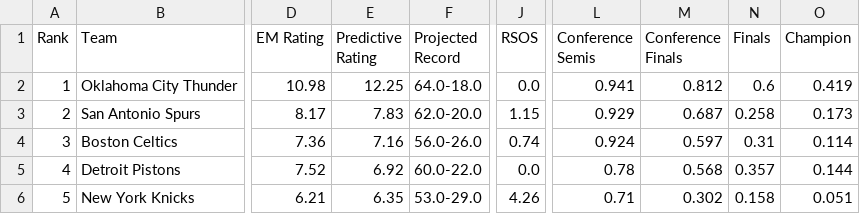
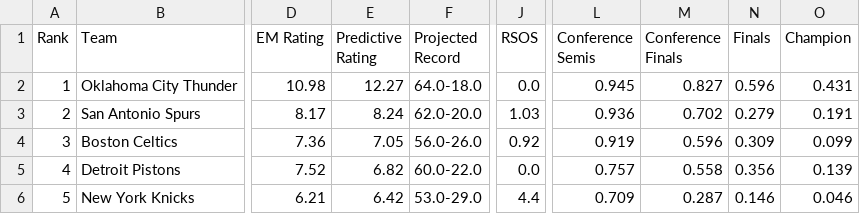
Before and after one commit to xocelyk/nba-forecast, a CSV file: data/main_2026.csv, drawn as a sheet; only a part is shown, gaps mark what is left out; the diff covers the shown part only; the diff names each change by its address in the sheet, - before the commit and + after, or states it on an @@ line.

```diff
--- a/data/main_2026.csv
+++ b/data/main_2026.csv
-E2 (Predictive Rating): 12.25
+E2 (Predictive Rating): 12.27
-L2 (Conference Semis): 0.941
+L2 (Conference Semis): 0.945
-M2 (Conference Finals): 0.812
+M2 (Conference Finals): 0.827
-N2 (Finals): 0.6
+N2 (Finals): 0.596
-O2 (Champion): 0.419
+O2 (Champion): 0.431
-E3 (Predictive Rating): 7.83
+E3 (Predictive Rating): 8.24
-J3 (RSOS): 1.15
+J3 (RSOS): 1.03
-L3 (Conference Semis): 0.929
+L3 (Conference Semis): 0.936
-M3 (Conference Finals): 0.687
+M3 (Conference Finals): 0.702
-N3 (Finals): 0.258
+N3 (Finals): 0.279
-O3 (Champion): 0.173
+O3 (Champion): 0.191
-E4 (Predictive Rating): 7.16
+E4 (Predictive Rating): 7.05
-J4 (RSOS): 0.74
+J4 (RSOS): 0.92
-L4 (Conference Semis): 0.924
+L4 (Conference Semis): 0.919
-M4 (Conference Finals): 0.597
+M4 (Conference Finals): 0.596
-N4 (Finals): 0.31
+N4 (Finals): 0.309
-O4 (Champion): 0.114
+O4 (Champion): 0.099
-E5 (Predictive Rating): 6.92
+E5 (Predictive Rating): 6.82
-L5 (Conference Semis): 0.78
+L5 (Conference Semis): 0.757
-M5 (Conference Finals): 0.568
+M5 (Conference Finals): 0.558
-N5 (Finals): 0.357
+N5 (Finals): 0.356
-O5 (Champion): 0.144
+O5 (Champion): 0.139
-E6 (Predictive Rating): 6.35
+E6 (Predictive Rating): 6.42
-J6 (RSOS): 4.26
+J6 (RSOS): 4.4
-L6 (Conference Semis): 0.71
+L6 (Conference Semis): 0.709
-M6 (Conference Finals): 0.302
+M6 (Conference Finals): 0.287
-N6 (Finals): 0.158
+N6 (Finals): 0.146
-O6 (Champion): 0.051
+O6 (Champion): 0.046
```
Also changed, not shown: 149 edited cells elsewhere in this file, data/games/year_data_2026.csv, data/predicted_margins.csv, 9 other files.
